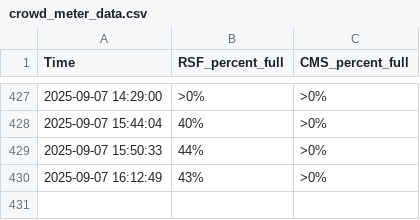
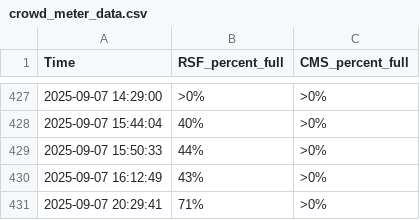
Before and after one commit to Joongeun/cal_gym_crowd_meter_scraper, a CSV file: crowd_meter_data.csv, drawn as a sheet; only a part is shown, gaps mark what is left out; the diff names each change by its address in the sheet, - before the commit and + after, or states it on an @@ line.

```diff
--- a/crowd_meter_data.csv
+++ b/crowd_meter_data.csv
+row 431: 2025-09-07 20:29:41 | 71% | >0%
```
